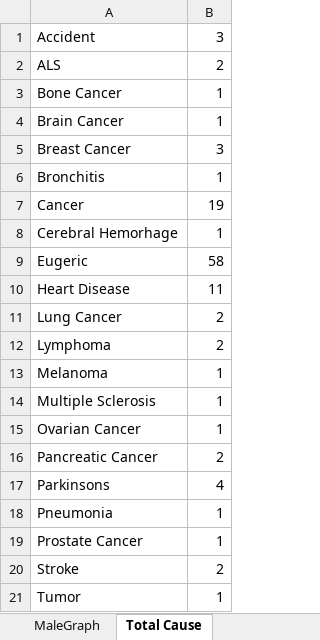
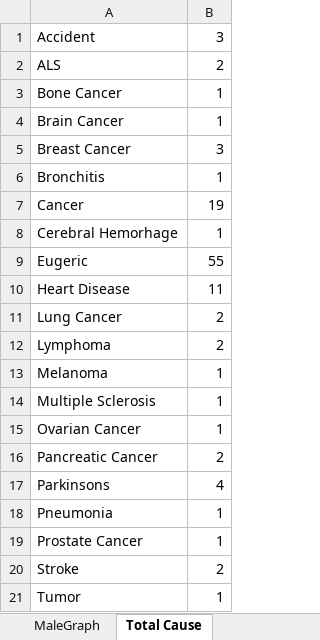
Before and after one commit to bscheibe/Gerontology, an Excel workbook: DeathEntries-v1.xlsx, sheet Total Cause, drawn as a sheet; values as stored, in another font and other column widths than the file's, no borders; charts and pictures not drawn; the diff names each change by its address in the sheet, - before the commit and + after, or states it on an @@ line.

```diff
--- a/DeathEntries-v1.xlsx (sheet Total Cause)
+++ b/DeathEntries-v1.xlsx (sheet Total Cause)
-B9: 58
+B9: 55
```
Also changed, not shown: sheet Male, sheet Total, sheet MaleCause, charts or pictures, 1 other file.
